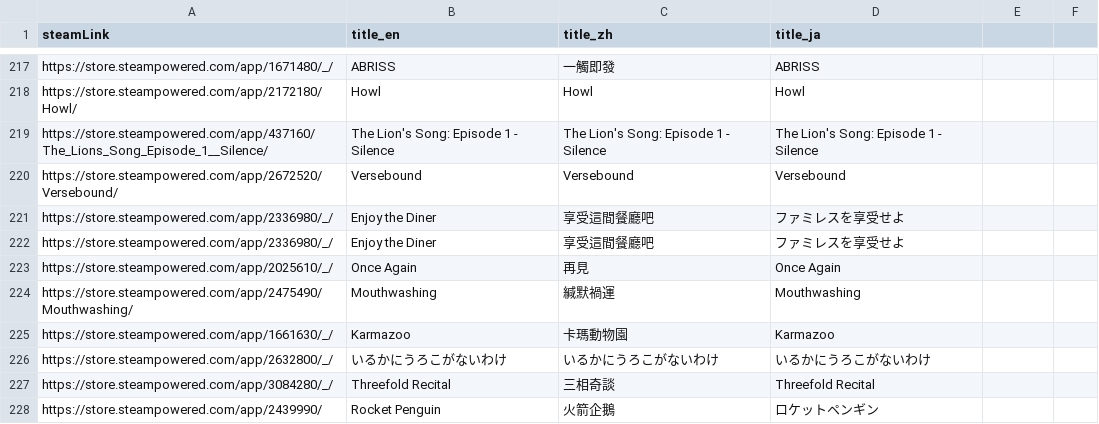
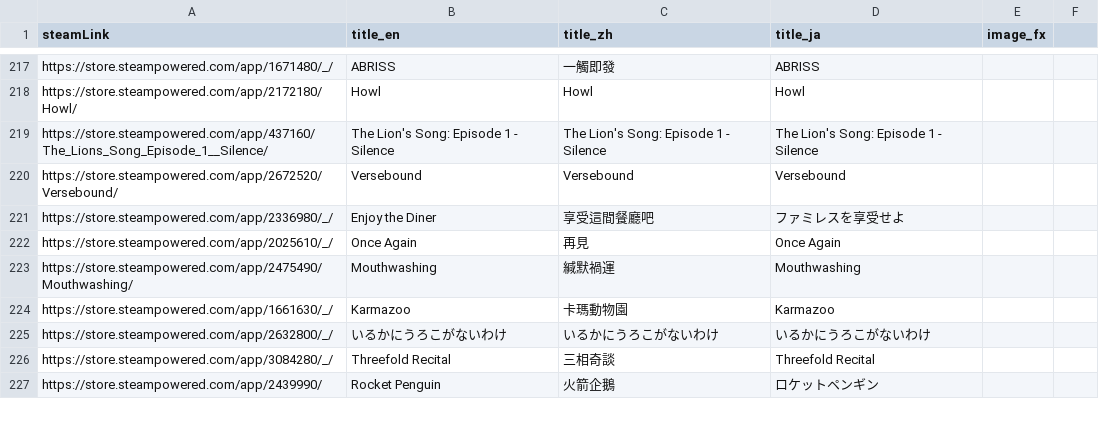
Before and after one commit to FilterGame/FilterGameWeb, a CSV file: IndieGameTW/cards3.csv, drawn as a sheet; only a part is shown, gaps mark what is left out; the diff names each change by its address in the sheet, - before the commit and + after, or states it on an @@ line.

```diff
--- a/IndieGameTW/cards3.csv
+++ b/IndieGameTW/cards3.csv
-E1: (empty)
+E1: image_fx
-row 221: https://store.steampowered.com/app/2336980/_/ | Enjoy the Diner | 享受這間餐廳吧 | ファミレスを享受せよ
```
Also changed, not shown: IndieGameTW/cards.csv, IndieGameTW/cards4.csv, 3 other files.
